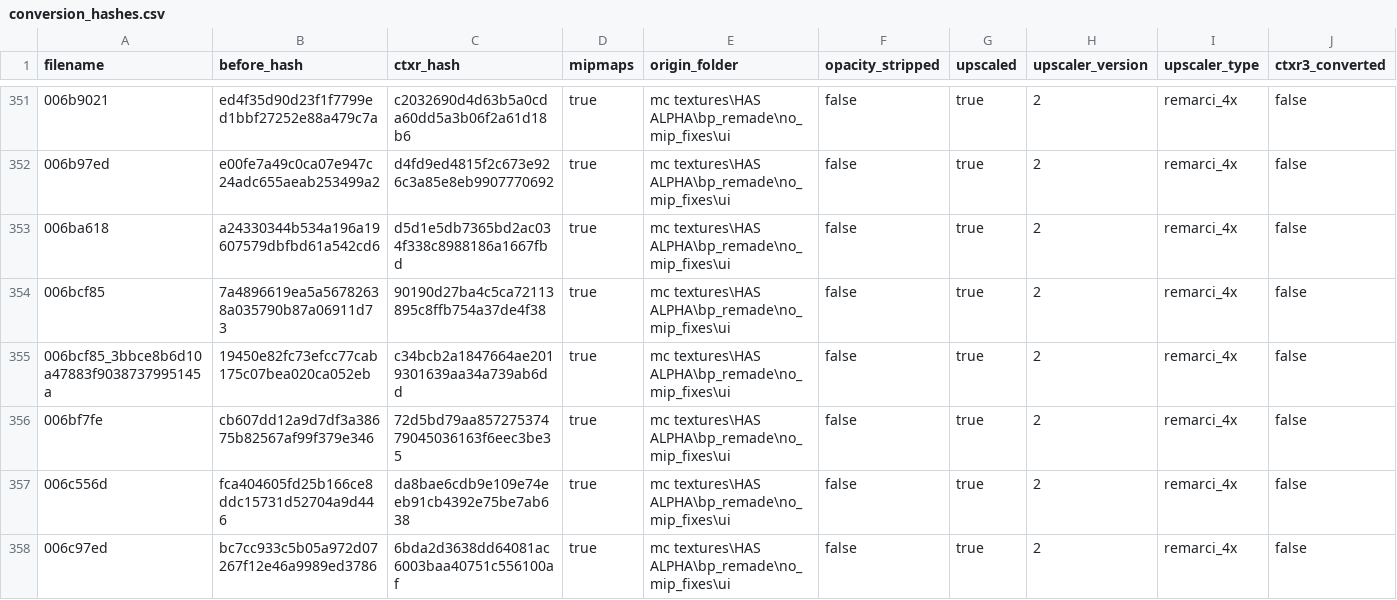
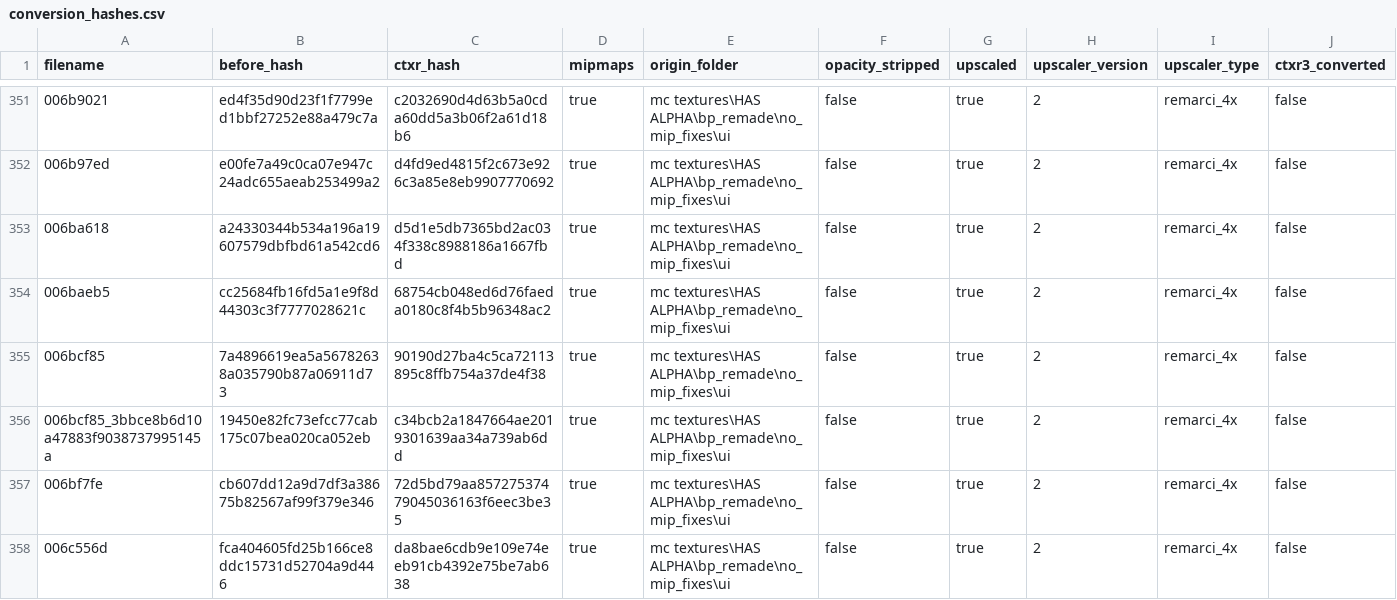
Before and after one commit to ShizCalev/MGS2-Upscaled-UI-Textures, a CSV file: Textures/Staging - 2x Upscaled/textures/flatlist/ovr_stm/_win/conversion_hashes.csv, drawn as a sheet; only a part is shown, gaps mark what is left out; the shorter side is filled out with more unchanged rows; rows hold the shown columns only; the diff covers the shown part only; the diff names each change by its address in the sheet, - before the commit and + after, or states it on an @@ line.

Commit message:
Remaining UI textures done

```diff
--- a/Textures/Staging - 2x Upscaled/textures/flatlist/ovr_stm/_win/conversion_hashes.csv
+++ b/Textures/Staging - 2x Upscaled/textures/flatlist/ovr_stm/_win/conversion_hashes.csv
+row 354: 006baeb5 | cc25684fb16fd5a1e9f8d44303c3f7777028621c | 68754cb048ed6d76faeda0180c8f4b5b96348ac2 | true | mc textures\HAS ALPHA\bp_remade\no_mip_fixes\ui | false | true | 2 | remarci_4x | false
```
Also changed, not shown: 3 added rows elsewhere in this file, Textures/Staging - 4x Upscaled/textures/flatlist/ovr_stm/_win/conversion_hashes.csv, 9 other files.
